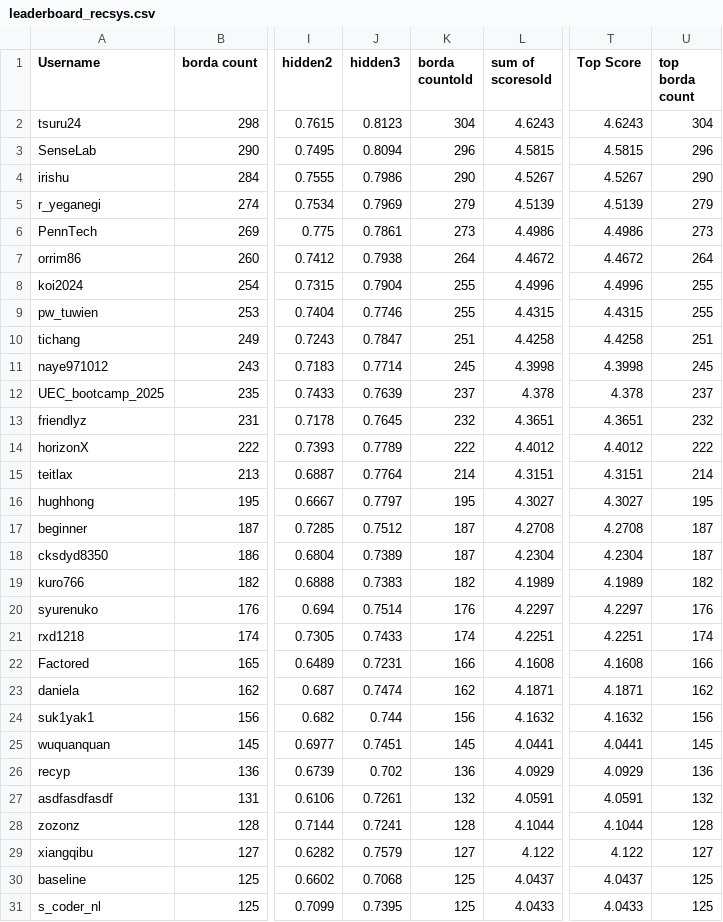
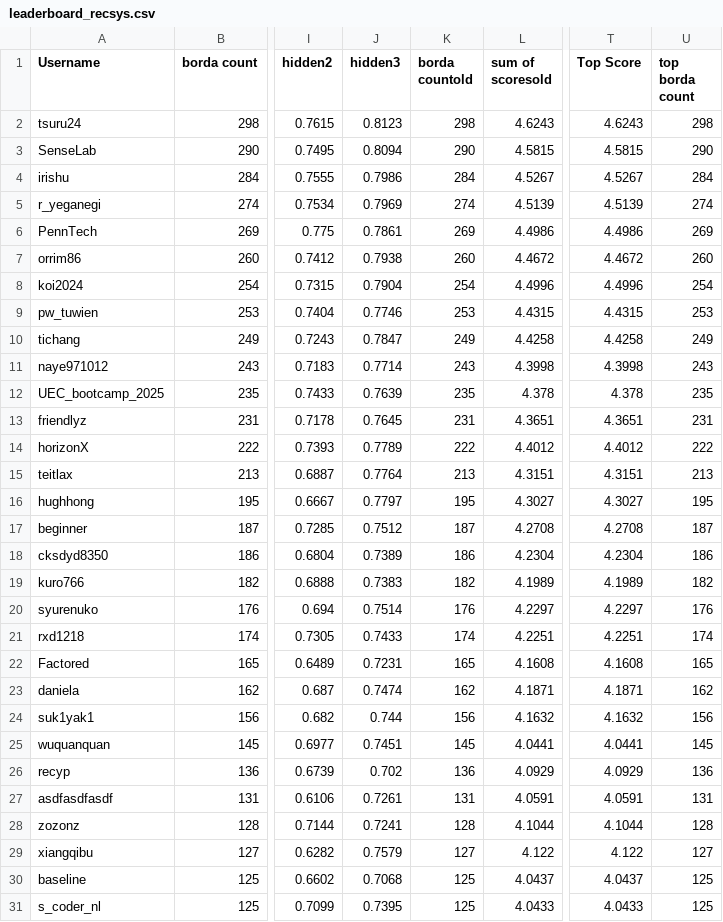
Before and after one commit to WittmannF/meli-challenge-leaderboard, a CSV file: leaderboard/leaderboard_recsys.csv, drawn as a sheet; only a part is shown, gaps mark what is left out; the diff names each change by its address in the sheet, - before the commit and + after, or states it on an @@ line.

```diff
--- a/leaderboard/leaderboard_recsys.csv
+++ b/leaderboard/leaderboard_recsys.csv
-K2 (borda countold): 304
+K2 (borda countold): 298
-U2 (top borda count): 304
+U2 (top borda count): 298
-K3 (borda countold): 296
+K3 (borda countold): 290
-U3 (top borda count): 296
+U3 (top borda count): 290
-K4 (borda countold): 290
+K4 (borda countold): 284
-U4 (top borda count): 290
+U4 (top borda count): 284
-K5 (borda countold): 279
+K5 (borda countold): 274
-U5 (top borda count): 279
+U5 (top borda count): 274
-K6 (borda countold): 273
+K6 (borda countold): 269
-U6 (top borda count): 273
+U6 (top borda count): 269
-K7 (borda countold): 264
+K7 (borda countold): 260
-U7 (top borda count): 264
+U7 (top borda count): 260
-K8 (borda countold): 255
+K8 (borda countold): 254
-U8 (top borda count): 255
+U8 (top borda count): 254
-K9 (borda countold): 255
+K9 (borda countold): 253
-U9 (top borda count): 255
+U9 (top borda count): 253
-K10 (borda countold): 251
+K10 (borda countold): 249
-U10 (top borda count): 251
+U10 (top borda count): 249
-K11 (borda countold): 245
+K11 (borda countold): 243
-U11 (top borda count): 245
+U11 (top borda count): 243
-K12 (borda countold): 237
+K12 (borda countold): 235
-U12 (top borda count): 237
+U12 (top borda count): 235
-K13 (borda countold): 232
+K13 (borda countold): 231
-U13 (top borda count): 232
+U13 (top borda count): 231
-K15 (borda countold): 214
+K15 (borda countold): 213
-U15 (top borda count): 214
+U15 (top borda count): 213
-K18 (borda countold): 187
+K18 (borda countold): 186
-U18 (top borda count): 187
+U18 (top borda count): 186
-K22 (borda countold): 166
+K22 (borda countold): 165
-U22 (top borda count): 166
+U22 (top borda count): 165
-K27 (borda countold): 132
+K27 (borda countold): 131
-U27 (top borda count): 132
+U27 (top borda count): 131
```
